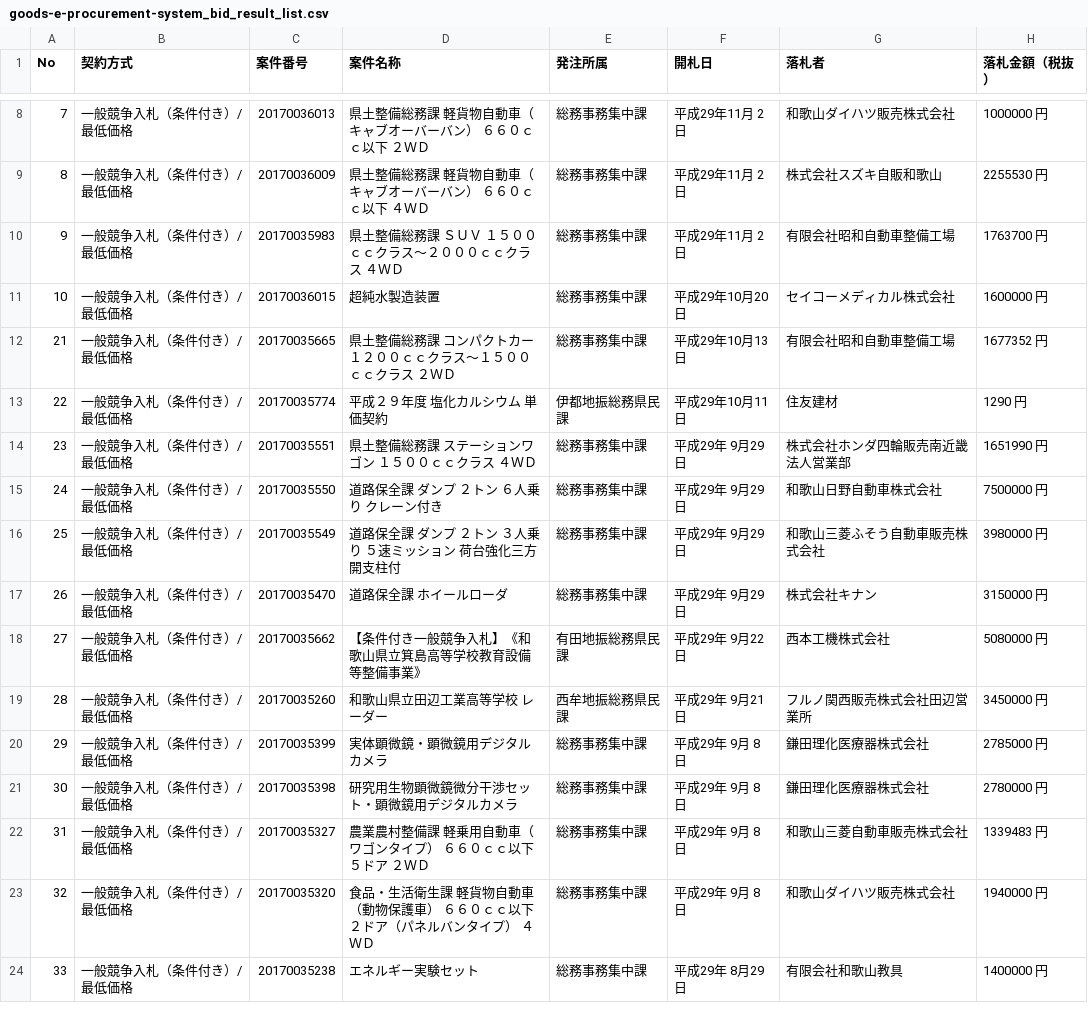
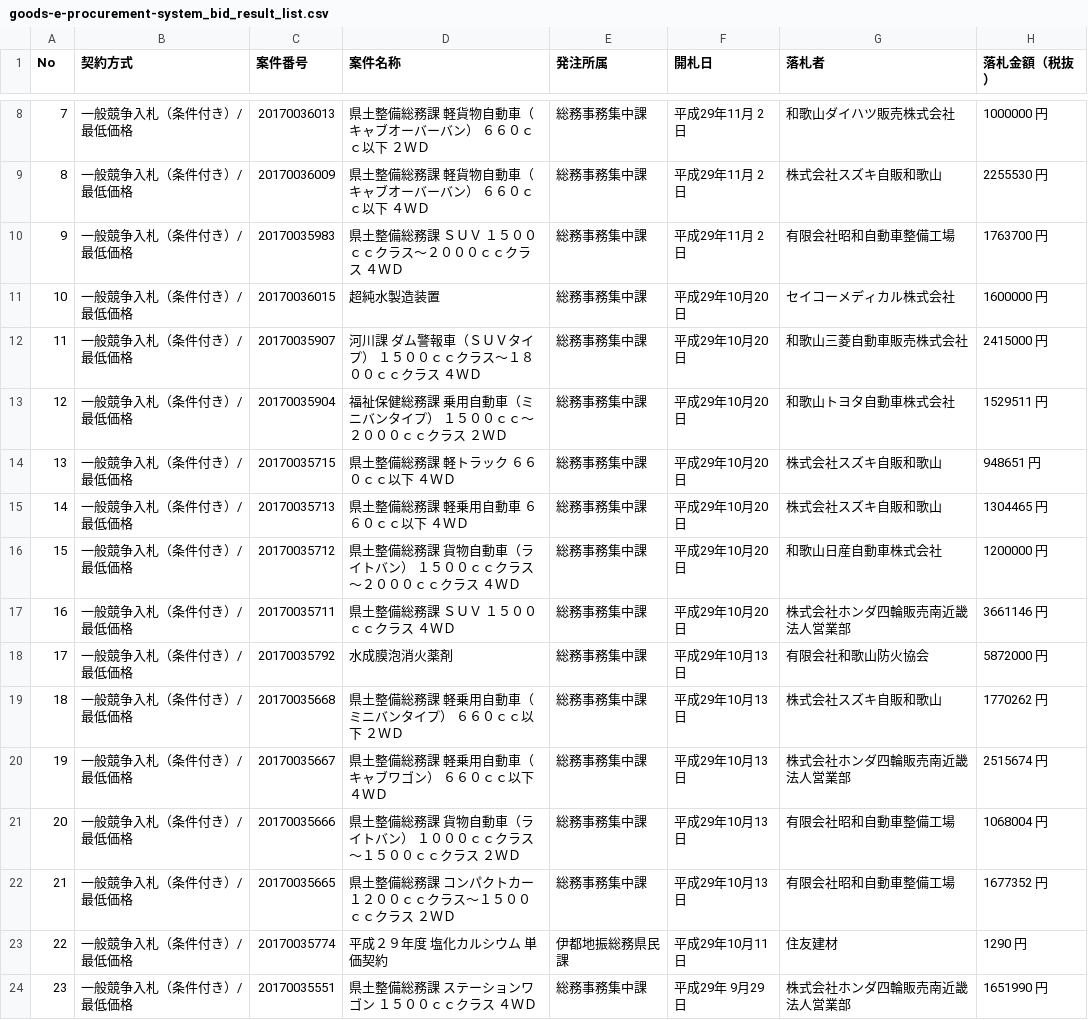
Before and after one commit to wakayama-pref-org/Goods-e-procurement-system_Bid_Result_List, a CSV file: csv/goods-e-procurement-system_bid_result_list.csv, drawn as a sheet; only a part is shown, gaps mark what is left out; the shorter side is filled out with more unchanged rows; the diff names each change by its address in the sheet, - before the commit and + after, or states it on an @@ line.

```diff
--- a/csv/goods-e-procurement-system_bid_result_list.csv
+++ b/csv/goods-e-procurement-system_bid_result_list.csv
+row 12: 11 | 一般競争入札（条件付き）/最低価格 | 20170035907 | 河川課 ダム警報車（ＳＵＶタイプ） １５００ｃｃクラス〜１８００ｃｃクラス ４ＷＤ | 総務事務集中課 | 平成29年10月20日 | 和歌山三菱自動車販売株式会社 | 2415000 円
+row 13: 12 | 一般競争入札（条件付き）/最低価格 | 20170035904 | 福祉保健総務課 乗用自動車（ミニバンタイプ） １５００ｃｃ〜２０００ｃｃクラス ２ＷＤ | 総務事務集中課 | 平成29年10月20日 | 和歌山トヨタ自動車株式会社 | 1529511 円
+row 14: 13 | 一般競争入札（条件付き）/最低価格 | 20170035715 | 県土整備総務課 軽トラック ６６０ｃｃ以下 ４ＷＤ | 総務事務集中課 | 平成29年10月20日 | 株式会社スズキ自販和歌山 | 948651 円
+row 15: 14 | 一般競争入札（条件付き）/最低価格 | 20170035713 | 県土整備総務課 軽乗用自動車 ６６０ｃｃ以下 ４ＷＤ | 総務事務集中課 | 平成29年10月20日 | 株式会社スズキ自販和歌山 | 1304465 円
+row 16: 15 | 一般競争入札（条件付き）/最低価格 | 20170035712 | 県土整備総務課 貨物自動車（ライトバン） １５００ｃｃクラス〜２０００ｃｃクラス ４ＷＤ | 総務事務集中課 | 平成29年10月20日 | 和歌山日産自動車株式会社 | 1200000 円
+row 17: 16 | 一般競争入札（条件付き）/最低価格 | 20170035711 | 県土整備総務課 ＳＵＶ １５００ｃｃクラス ４ＷＤ | 総務事務集中課 | 平成29年10月20日 | 株式会社ホンダ四輪販売南近畿 法人営業部 | 3661146 円
+row 18: 17 | 一般競争入札（条件付き）/最低価格 | 20170035792 | 水成膜泡消火薬剤 | 総務事務集中課 | 平成29年10月13日 | 有限会社和歌山防火協会 | 5872000 円
+row 19: 18 | 一般競争入札（条件付き）/最低価格 | 20170035668 | 県土整備総務課 軽乗用自動車（ミニバンタイプ） ６６０ｃｃ以下 ２ＷＤ | 総務事務集中課 | 平成29年10月13日 | 株式会社スズキ自販和歌山 | 1770262 円
+row 20: 19 | 一般競争入札（条件付き）/最低価格 | 20170035667 | 県土整備総務課 軽乗用自動車（キャブワゴン） ６６０ｃｃ以下 ４ＷＤ | 総務事務集中課 | 平成29年10月13日 | 株式会社ホンダ四輪販売南近畿 法人営業部 | 2515674 円
+row 21: 20 | 一般競争入札（条件付き）/最低価格 | 20170035666 | 県土整備総務課 貨物自動車（ライトバン） １０００ｃｃクラス〜１５００ｃｃクラス ２ＷＤ | 総務事務集中課 | 平成29年10月13日 | 有限会社昭和自動車整備工場 | 1068004 円
```
Also changed, not shown: 1 other file.
